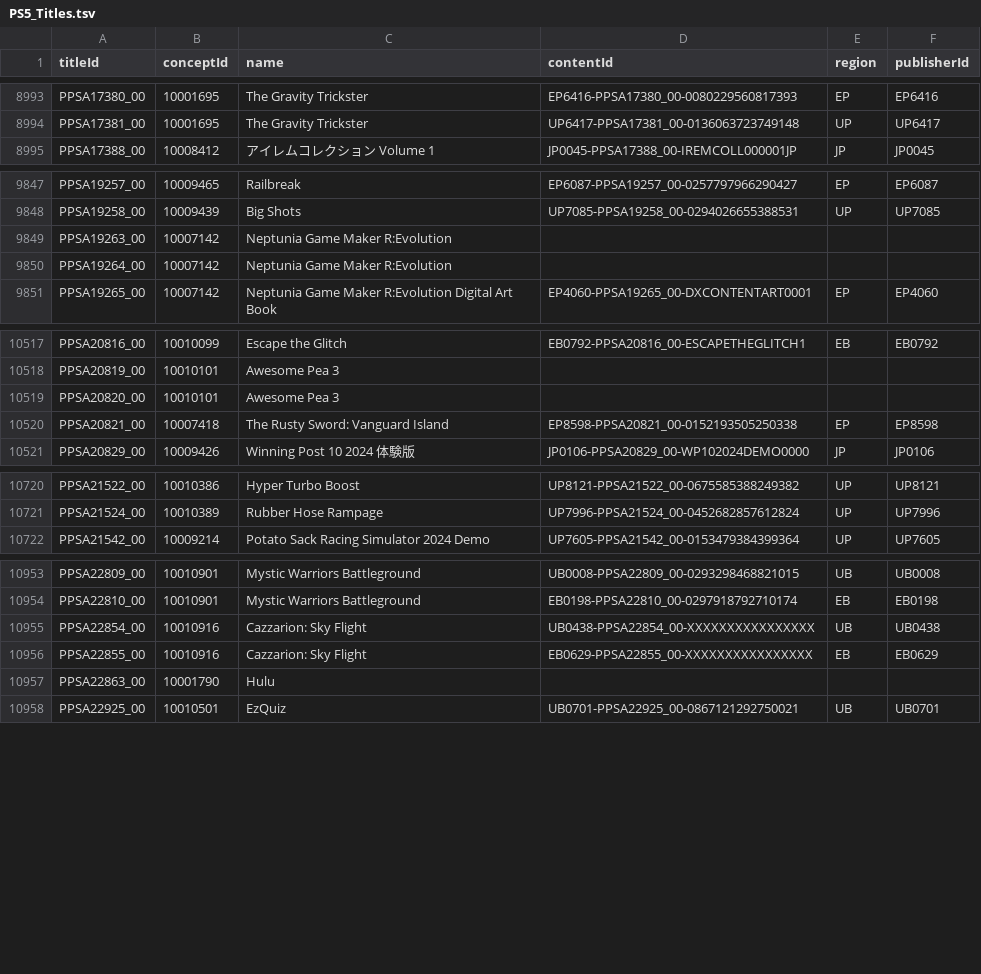
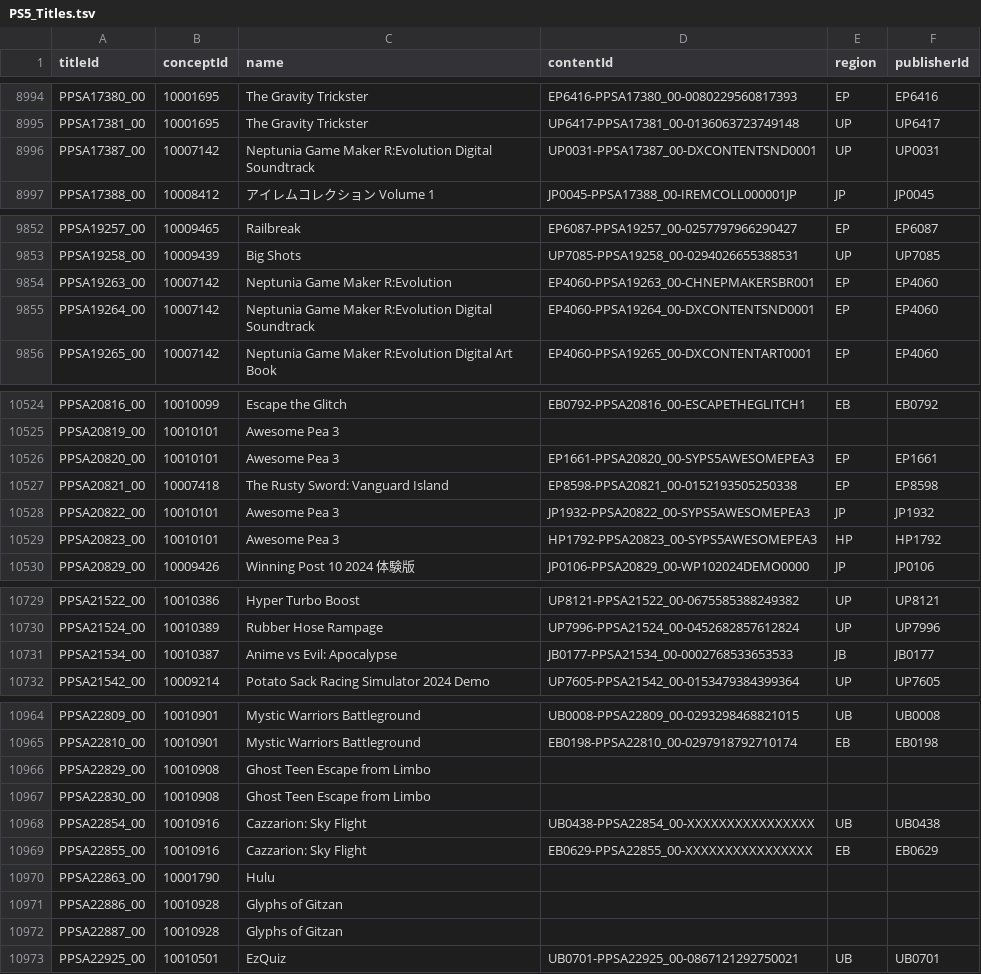
Before and after one commit to andshrew/PlayStation-Titles, a TSV file: PS5_Titles.tsv, drawn as a sheet; only a part is shown, gaps mark what is left out; the diff covers the shown part only.

Commit message:
Refreshed title data

```diff
--- a/PS5_Titles.tsv
+++ b/PS5_Titles.tsv
@@ -8994,2 +8995,3 @@ PPSA17380_00	10001695	The Gravity Trickster	EP6416-PPSA17380_00-0080229560817393
 PPSA17381_00	10001695	The Gravity Trickster	UP6417-PPSA17381_00-0136063723749148	UP	UP6417
+PPSA17387_00	10007142	Neptunia Game Maker R:Evolution Digital Soundtrack	UP0031-PPSA17387_00-DXCONTENTSND0001	UP	UP0031
 PPSA17388_00	10008412	アイレムコレクション Volume 1	JP0045-PPSA17388_00-IREMCOLL000001JP	JP	JP0045
@@ -9848,4 +9853,4 @@ PPSA19257_00	10009465	Railbreak	EP6087-PPSA19257_00-0257797966290427	EP	EP6087
 PPSA19258_00	10009439	Big Shots	UP7085-PPSA19258_00-0294026655388531	UP	UP7085
-PPSA19263_00	10007142	Neptunia Game Maker R:Evolution			
-PPSA19264_00	10007142	Neptunia Game Maker R:Evolution			
+PPSA19263_00	10007142	Neptunia Game Maker R:Evolution	EP4060-PPSA19263_00-CHNEPMAKERSBR001	EP	EP4060
+PPSA19264_00	10007142	Neptunia Game Maker R:Evolution Digital Soundtrack	EP4060-PPSA19264_00-DXCONTENTSND0001	EP	EP4060
 PPSA19265_00	10007142	Neptunia Game Maker R:Evolution Digital Art Book	EP4060-PPSA19265_00-DXCONTENTART0001	EP	EP4060
@@ -10518,4 +10525,6 @@ PPSA20816_00	10010099	Escape the Glitch	EB0792-PPSA20816_00-ESCAPETHEGLITCH1	EB
 PPSA20819_00	10010101	Awesome Pea 3			
-PPSA20820_00	10010101	Awesome Pea 3			
+PPSA20820_00	10010101	Awesome Pea 3	EP1661-PPSA20820_00-SYPS5AWESOMEPEA3	EP	EP1661
 PPSA20821_00	10007418	The Rusty Sword: Vanguard Island	EP8598-PPSA20821_00-0152193505250338	EP	EP8598
+PPSA20822_00	10010101	Awesome Pea 3	JP1932-PPSA20822_00-SYPS5AWESOMEPEA3	JP	JP1932
+PPSA20823_00	10010101	Awesome Pea 3	HP1792-PPSA20823_00-SYPS5AWESOMEPEA3	HP	HP1792
 PPSA20829_00	10009426	Winning Post 10 2024 体験版	JP0106-PPSA20829_00-WP102024DEMO0000	JP	JP0106
@@ -10721,2 +10730,3 @@ PPSA21522_00	10010386	Hyper Turbo Boost	UP8121-PPSA21522_00-0675585388249382	UP
 PPSA21524_00	10010389	Rubber Hose Rampage	UP7996-PPSA21524_00-0452682857612824	UP	UP7996
+PPSA21534_00	10010387	Anime vs Evil: Apocalypse	JB0177-PPSA21534_00-0002768533653533	JB	JB0177
 PPSA21542_00	10009214	Potato Sack Racing Simulator 2024 Demo	UP7605-PPSA21542_00-0153479384399364	UP	UP7605
@@ -10954,2 +10965,4 @@ PPSA22809_00	10010901	Mystic Warriors Battleground	UB0008-PPSA22809_00-029329846
 PPSA22810_00	10010901	Mystic Warriors Battleground	EB0198-PPSA22810_00-0297918792710174	EB	EB0198
+PPSA22829_00	10010908	Ghost Teen Escape from Limbo			
+PPSA22830_00	10010908	Ghost Teen Escape from Limbo			
 PPSA22854_00	10010916	Cazzarion: Sky Flight	UB0438-PPSA22854_00-XXXXXXXXXXXXXXXX	UB	UB0438
@@ -10957,2 +10970,4 @@ PPSA22855_00	10010916	Cazzarion: Sky Flight	EB0629-PPSA22855_00-XXXXXXXXXXXXXXXX
 PPSA22863_00	10001790	Hulu			
+PPSA22886_00	10010928	Glyphs of Gitzan			
+PPSA22887_00	10010928	Glyphs of Gitzan			
 PPSA22925_00	10010501	EzQuiz	UB0701-PPSA22925_00-0867121292750021	UB	UB0701
```
Also changed, not shown: 9 added rows and 9 edited cells elsewhere in this file, PS5_Titles_by_Concept.tsv, PS5_Titles_by_Name.tsv, 32 other files.
